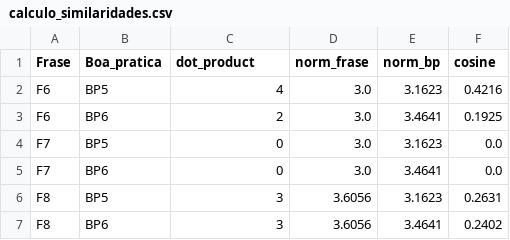
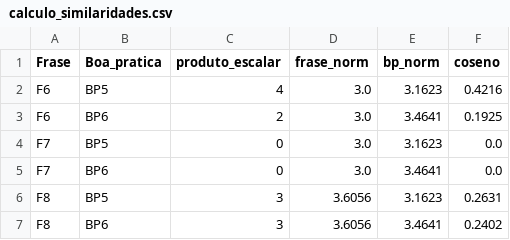
Before and after one commit to calebe-matias/Ponderada-Similaridade-de-Cosseno, a CSV file: calculo_similaridades.csv, drawn as a sheet.

Commit message:
Atualiza cabeçalhos do CSV do cálculo de similaridade
Os nomes das colunas foram alterados para português: 'dot_product' para 'produto_escalar', 'norm_frase' para 'frase_norm', 'norm_bp' para 'bp_norm' e 'cosine' para 'coseno'.

```diff
--- a/calculo_similaridades.csv
+++ b/calculo_similaridades.csv
@@ -1,2 +1,2 @@
-Frase,Boa_pratica,dot_product,norm_frase,norm_bp,cosine
+Frase,Boa_pratica,produto_escalar,frase_norm,bp_norm,coseno
 F6,BP5,4,3.0,3.1623,0.4216
```
